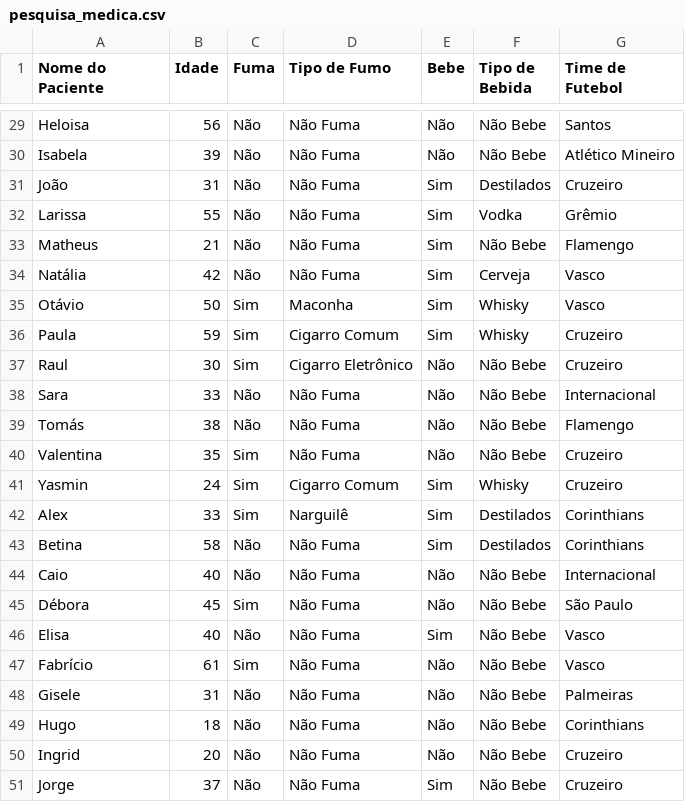
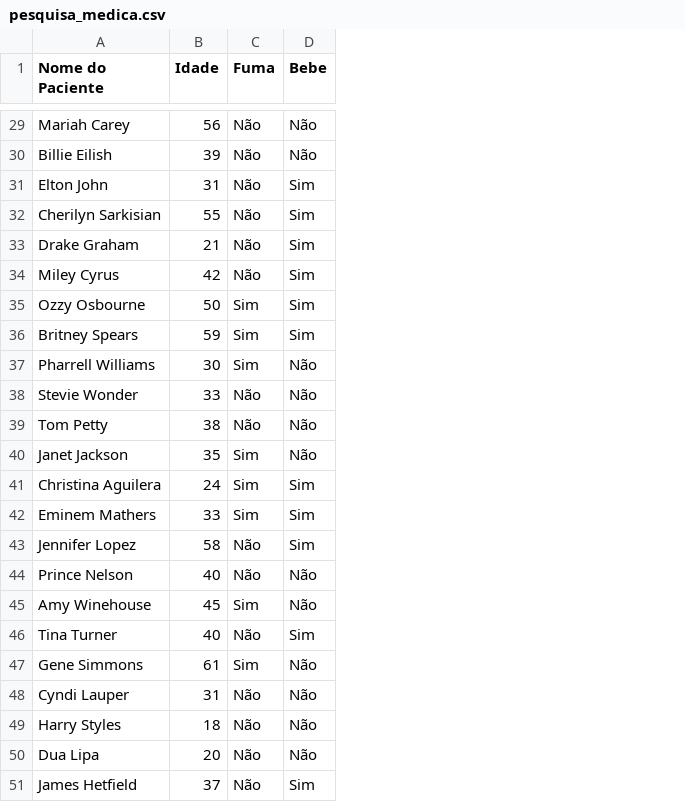
Before and after one commit to maclausk/python-ia-senai-df, a CSV file: dataset/pesquisa_medica.csv, drawn as a sheet; only a part is shown, gaps mark what is left out; the diff covers the shown part only; the diff names each change by its address in the sheet, - before the commit and + after, or states it on an @@ line.

```diff
--- a/dataset/pesquisa_medica.csv
+++ b/dataset/pesquisa_medica.csv
-column D (Tipo de Fumo), rows 29-51: Não Fuma | Não Fuma | Não Fuma | Não Fuma | Não Fuma | Não Fuma | Maconha | Cigarro Comum | Cigarro Eletrônico | Não Fuma | Não Fuma | Não Fuma | Cigarro Comum | Narguilê | Não Fuma | Não Fuma | Não Fuma | Não Fuma | Não Fuma | Não Fuma | Não Fuma | Não Fuma | Não Fuma
-column F (Tipo de Bebida), rows 29-51: Não Bebe | Não Bebe | Destilados | Vodka | Não Bebe | Cerveja | Whisky | Whisky | Não Bebe | Não Bebe | Não Bebe | Não Bebe | Whisky | Destilados | Destilados | Não Bebe | Não Bebe | Não Bebe | Não Bebe | Não Bebe | Não Bebe | Não Bebe | Não Bebe
-column G (Time de Futebol), rows 29-51: Santos | Atlético Mineiro | Cruzeiro | Grêmio | Flamengo | Vasco | Vasco | Cruzeiro | Cruzeiro | Internacional | Flamengo | Cruzeiro | Cruzeiro | Corinthians | Corinthians | Internacional | São Paulo | Vasco | Vasco | Palmeiras | Corinthians | Cruzeiro | Cruzeiro
-A29 (Nome do Paciente): Heloisa
+A29 (Nome do Paciente): Mariah Carey
-A30 (Nome do Paciente): Isabela
+A30 (Nome do Paciente): Billie Eilish
-A31 (Nome do Paciente): João
+A31 (Nome do Paciente): Elton John
-A32 (Nome do Paciente): Larissa
+A32 (Nome do Paciente): Cherilyn Sarkisian
-A33 (Nome do Paciente): Matheus
+A33 (Nome do Paciente): Drake Graham
-A34 (Nome do Paciente): Natália
+A34 (Nome do Paciente): Miley Cyrus
-A35 (Nome do Paciente): Otávio
+A35 (Nome do Paciente): Ozzy Osbourne
-A36 (Nome do Paciente): Paula
+A36 (Nome do Paciente): Britney Spears
-A37 (Nome do Paciente): Raul
+A37 (Nome do Paciente): Pharrell Williams
-A38 (Nome do Paciente): Sara
+A38 (Nome do Paciente): Stevie Wonder
-A39 (Nome do Paciente): Tomás
+A39 (Nome do Paciente): Tom Petty
-A40 (Nome do Paciente): Valentina
+A40 (Nome do Paciente): Janet Jackson
-A41 (Nome do Paciente): Yasmin
+A41 (Nome do Paciente): Christina Aguilera
-A42 (Nome do Paciente): Alex
+A42 (Nome do Paciente): Eminem Mathers
-A43 (Nome do Paciente): Betina
+A43 (Nome do Paciente): Jennifer Lopez
-A44 (Nome do Paciente): Caio
+A44 (Nome do Paciente): Prince Nelson
-A45 (Nome do Paciente): Débora
+A45 (Nome do Paciente): Amy Winehouse
-A46 (Nome do Paciente): Elisa
+A46 (Nome do Paciente): Tina Turner
-A47 (Nome do Paciente): Fabrício
+A47 (Nome do Paciente): Gene Simmons
-A48 (Nome do Paciente): Gisele
+A48 (Nome do Paciente): Cyndi Lauper
-A49 (Nome do Paciente): Hugo
+A49 (Nome do Paciente): Harry Styles
-A50 (Nome do Paciente): Ingrid
+A50 (Nome do Paciente): Dua Lipa
-A51 (Nome do Paciente): Jorge
+A51 (Nome do Paciente): James Hetfield
```
Also changed, not shown: 27 edited cells elsewhere in this file, 1 other file.
